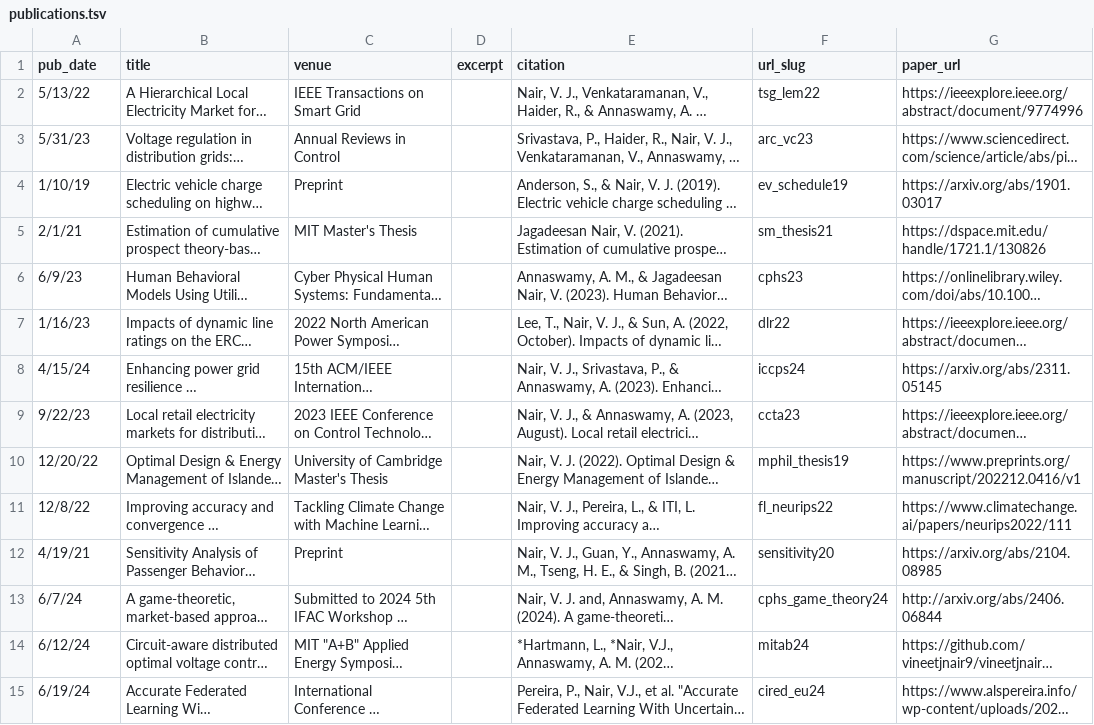
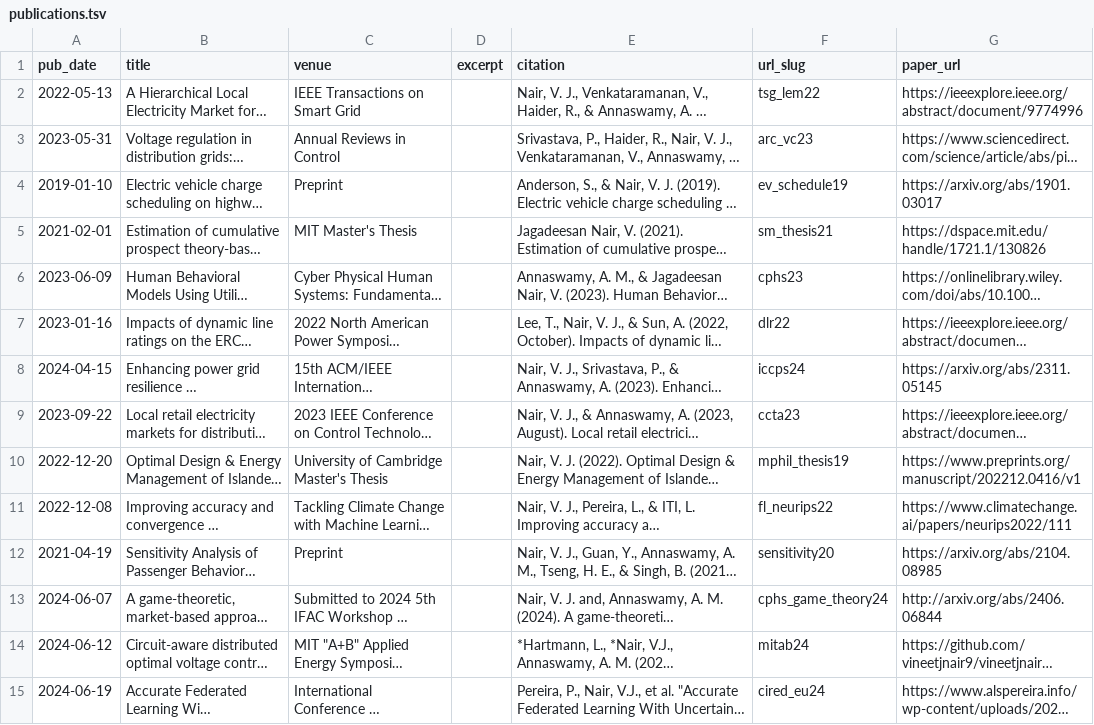
Before and after one commit to vineetjnair9/vineetjnair, a TSV file: markdown_generator/publications.tsv, drawn as a sheet; long unchanged cells end in …; the diff names each change by its address in the sheet, - before the commit and + after, or states it on an @@ line.

Commit message:
updated date format for pubs

```diff
--- a/markdown_generator/publications.tsv
+++ b/markdown_generator/publications.tsv
-A2 (pub_date): 5/13/22
+A2 (pub_date): 2022-05-13
-A3 (pub_date): 5/31/23
+A3 (pub_date): 2023-05-31
-A4 (pub_date): 1/10/19
+A4 (pub_date): 2019-01-10
-A5 (pub_date): 2/1/21
+A5 (pub_date): 2021-02-01
-A6 (pub_date): 6/9/23
+A6 (pub_date): 2023-06-09
-A7 (pub_date): 1/16/23
+A7 (pub_date): 2023-01-16
-A8 (pub_date): 4/15/24
+A8 (pub_date): 2024-04-15
-A9 (pub_date): 9/22/23
+A9 (pub_date): 2023-09-22
-A10 (pub_date): 12/20/22
+A10 (pub_date): 2022-12-20
-A11 (pub_date): 12/8/22
+A11 (pub_date): 2022-12-08
-A12 (pub_date): 4/19/21
+A12 (pub_date): 2021-04-19
-A13 (pub_date): 6/7/24
+A13 (pub_date): 2024-06-07
-A14 (pub_date): 6/12/24
+A14 (pub_date): 2024-06-12
-A15 (pub_date): 6/19/24
+A15 (pub_date): 2024-06-19
```
Also changed, not shown: 15 other files.
